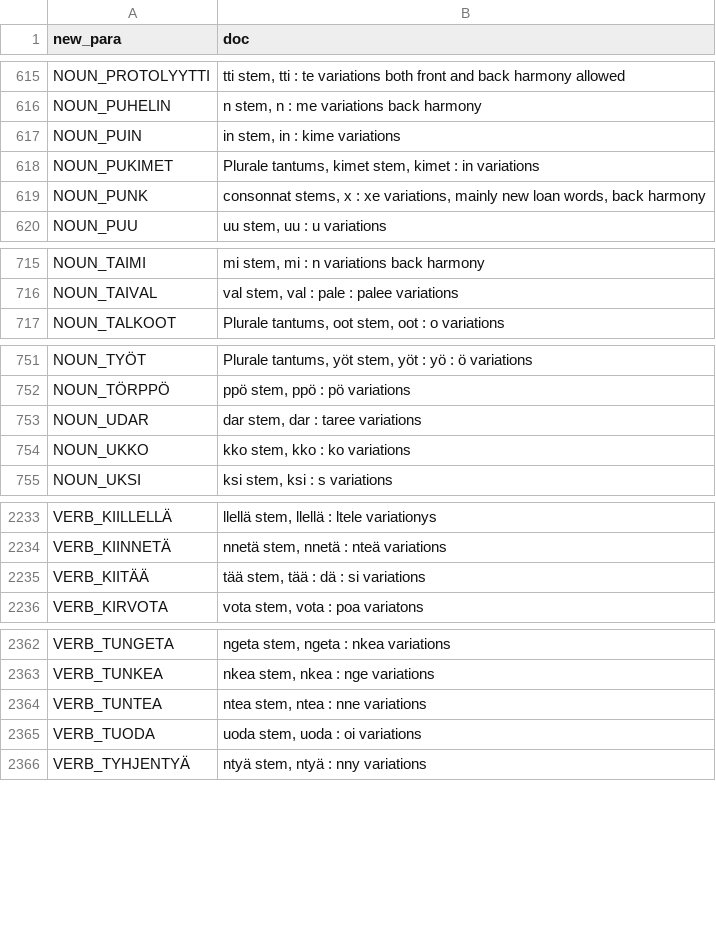
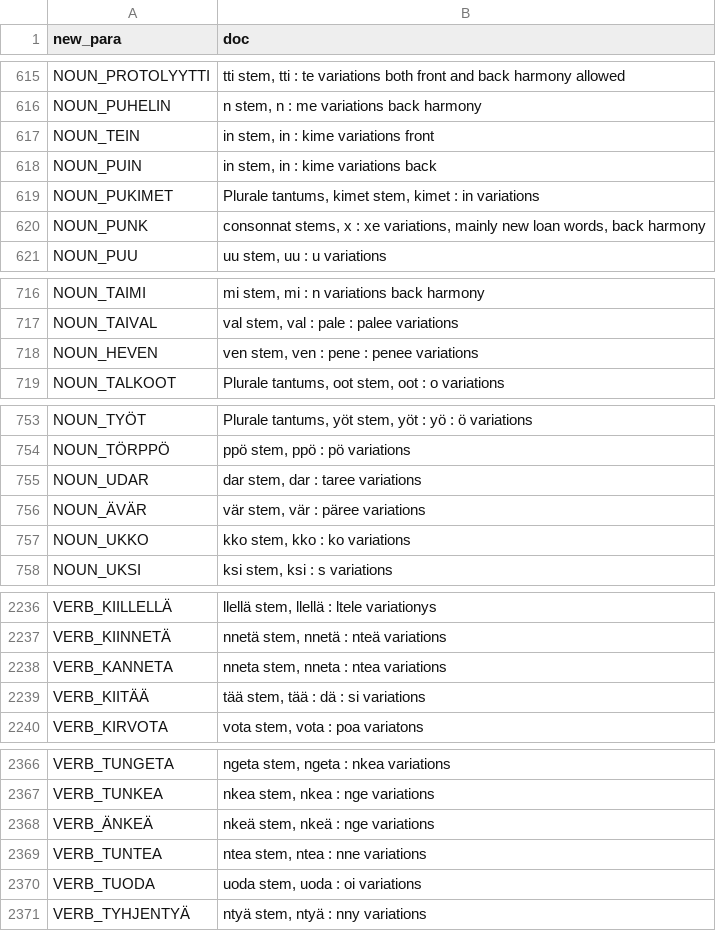
Before and after one commit to flammie/omorfi, a TSV file: src/docs/paradigms.tsv, drawn as a sheet; only a part is shown, gaps mark what is left out.

```diff
--- a/src/docs/paradigms.tsv
+++ b/src/docs/paradigms.tsv
@@ -616,3 +616,4 @@ NOUN_PROTOLYYTTI	tti stem, tti : te variations both front and back harmony allow
 NOUN_PUHELIN	n stem, n : me variations back harmony
-NOUN_PUIN	in stem, in : kime variations
+NOUN_TEIN	in stem, in : kime variations front
+NOUN_PUIN	in stem, in : kime variations back
 NOUN_PUKIMET	Plurale tantums, kimet stem,  kimet : in variations
@@ -716,2 +717,3 @@ NOUN_TAIMI	mi stem, mi : n variations back harmony
 NOUN_TAIVAL	val stem, val : pale : palee variations
+NOUN_HEVEN	ven stem, ven : pene : penee variations
 NOUN_TALKOOT	Plurale tantums, oot stem, oot : o variations
@@ -753,2 +755,3 @@ NOUN_TÖRPPÖ	ppö stem, ppö : pö variations
 NOUN_UDAR	dar stem, dar : taree variations
+NOUN_ÄVÄR	vär stem, vär : päree variations
 NOUN_UKKO	kko stem, kko : ko variations
@@ -2234,2 +2237,3 @@ VERB_KIILLELLÄ	llellä stem, llellä : ltele variationys
 VERB_KIINNETÄ	nnetä stem, nnetä : nteä variations
+VERB_KANNETA	nneta stem, nneta : ntea variations
 VERB_KIITÄÄ	tää stem, tää : dä : si variations
@@ -2363,2 +2367,3 @@ VERB_TUNGETA	ngeta stem, ngeta : nkea variations
 VERB_TUNKEA	nkea stem, nkea : nge variations
+VERB_ÄNKEÄ	nkeä stem, nkeä : nge variations
 VERB_TUNTEA	ntea stem, ntea : nne variations
```
Also changed, not shown: src/paradigms.tsv, 2 other files.
